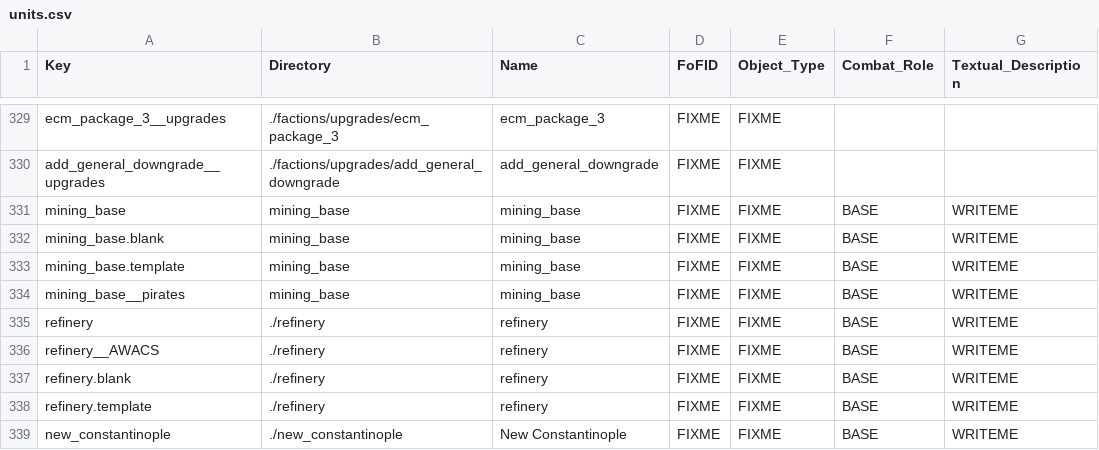
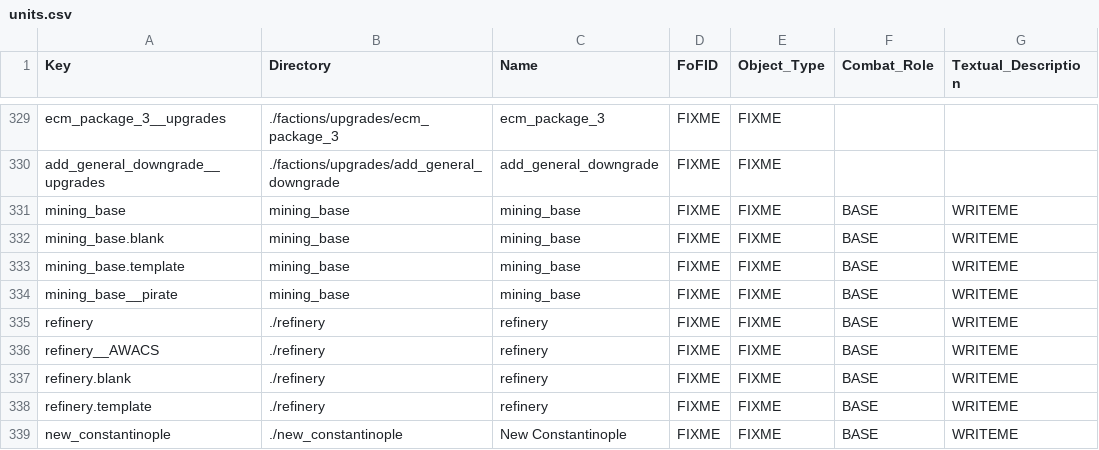
Before and after one commit to vsallaberry/privgold-pandora, a CSV file: data/units/units.csv, drawn as a sheet; only a part is shown, gaps mark what is left out; the diff names each change by its address in the sheet, - before the commit and + after, or states it on an @@ line.

Commit message:
[privgold] r258 2010 fix about pirates bases contrebands

```diff
--- a/data/units/units.csv
+++ b/data/units/units.csv
-A334 (Key): mining_base__pirates
+A334 (Key): mining_base__pirate
```
Also changed, not shown: 1 other file.
